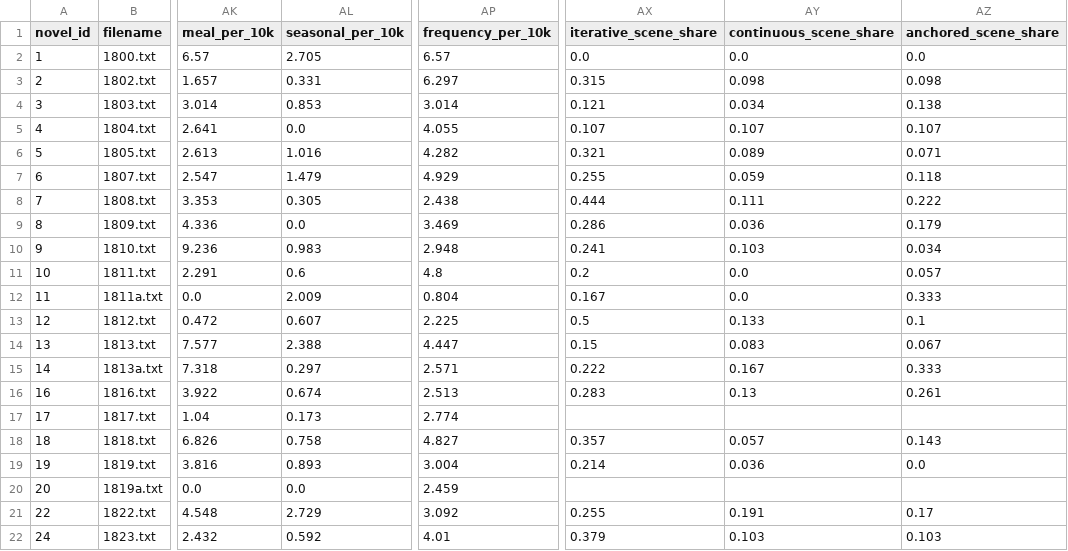
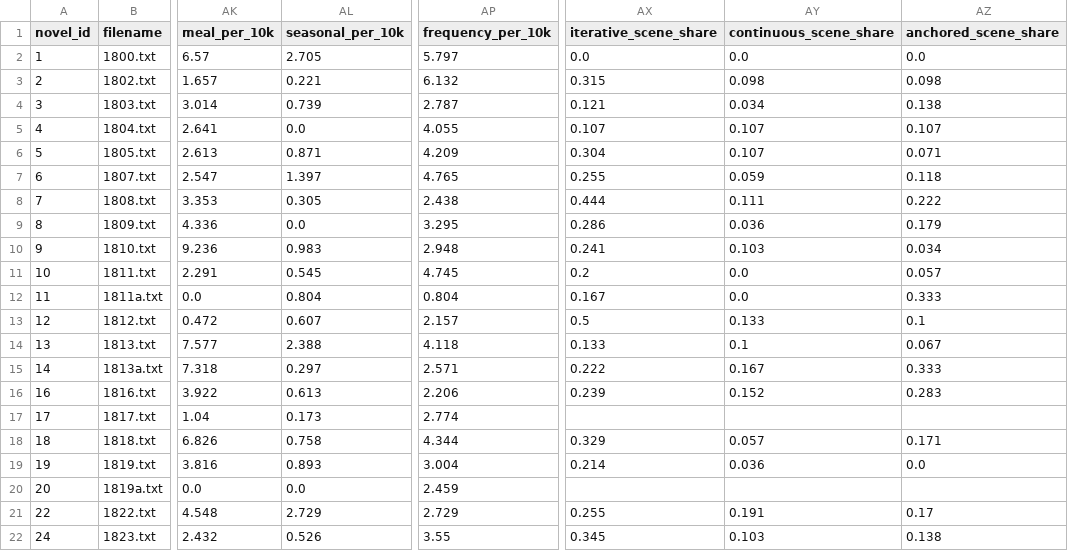
Before and after one commit to PRADEEPERIYASAMY/narrative-time-viz, a CSV file: reports/data/temporal_novel_stats.csv, drawn as a sheet; only a part is shown, gaps mark what is left out; the diff covers the shown part only; the diff names each change by its address in the sheet, - before the commit and + after, or states it on an @@ line.

```diff
--- a/reports/data/temporal_novel_stats.csv
+++ b/reports/data/temporal_novel_stats.csv
-AP2 (frequency_per_10k): 6.57
+AP2 (frequency_per_10k): 5.797
-AL3 (seasonal_per_10k): 0.331
+AL3 (seasonal_per_10k): 0.221
-AP3 (frequency_per_10k): 6.297
+AP3 (frequency_per_10k): 6.132
-AL4 (seasonal_per_10k): 0.853
+AL4 (seasonal_per_10k): 0.739
-AP4 (frequency_per_10k): 3.014
+AP4 (frequency_per_10k): 2.787
-AL6 (seasonal_per_10k): 1.016
+AL6 (seasonal_per_10k): 0.871
-AP6 (frequency_per_10k): 4.282
+AP6 (frequency_per_10k): 4.209
-AX6 (iterative_scene_share): 0.321
+AX6 (iterative_scene_share): 0.304
-AY6 (continuous_scene_share): 0.089
+AY6 (continuous_scene_share): 0.107
-AL7 (seasonal_per_10k): 1.479
+AL7 (seasonal_per_10k): 1.397
-AP7 (frequency_per_10k): 4.929
+AP7 (frequency_per_10k): 4.765
-AP9 (frequency_per_10k): 3.469
+AP9 (frequency_per_10k): 3.295
-AL11 (seasonal_per_10k): 0.6
+AL11 (seasonal_per_10k): 0.545
-AP11 (frequency_per_10k): 4.8
+AP11 (frequency_per_10k): 4.745
-AL12 (seasonal_per_10k): 2.009
+AL12 (seasonal_per_10k): 0.804
-AP13 (frequency_per_10k): 2.225
+AP13 (frequency_per_10k): 2.157
-AP14 (frequency_per_10k): 4.447
+AP14 (frequency_per_10k): 4.118
-AX14 (iterative_scene_share): 0.15
+AX14 (iterative_scene_share): 0.133
-AY14 (continuous_scene_share): 0.083
+AY14 (continuous_scene_share): 0.1
-AL16 (seasonal_per_10k): 0.674
+AL16 (seasonal_per_10k): 0.613
-AP16 (frequency_per_10k): 2.513
+AP16 (frequency_per_10k): 2.206
-AX16 (iterative_scene_share): 0.283
+AX16 (iterative_scene_share): 0.239
-AY16 (continuous_scene_share): 0.13
+AY16 (continuous_scene_share): 0.152
-AZ16 (anchored_scene_share): 0.261
+AZ16 (anchored_scene_share): 0.283
-AP18 (frequency_per_10k): 4.827
+AP18 (frequency_per_10k): 4.344
-AX18 (iterative_scene_share): 0.357
+AX18 (iterative_scene_share): 0.329
-AZ18 (anchored_scene_share): 0.143
+AZ18 (anchored_scene_share): 0.171
-AP21 (frequency_per_10k): 3.092
+AP21 (frequency_per_10k): 2.729
-AL22 (seasonal_per_10k): 0.592
+AL22 (seasonal_per_10k): 0.526
-AP22 (frequency_per_10k): 4.01
+AP22 (frequency_per_10k): 3.55
-AX22 (iterative_scene_share): 0.379
+AX22 (iterative_scene_share): 0.345
-AZ22 (anchored_scene_share): 0.103
+AZ22 (anchored_scene_share): 0.138
```
Also changed, not shown: 129 edited cells elsewhere in this file, 13 other files.
